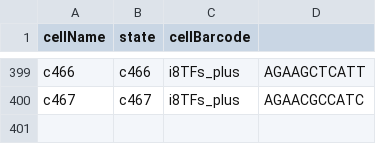
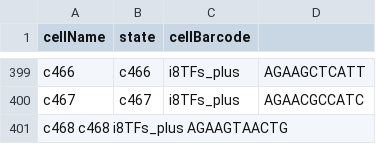
Before and after one commit to bioc/conclus, a TSV file: inst/extdata/test_colData_filtered.tsv, drawn as a sheet; only a part is shown, gaps mark what is left out; the diff names each change by its address in the sheet, - before the commit and + after, or states it on an @@ line.

Commit message:
add one row

```diff
--- a/inst/extdata/test_colData_filtered.tsv
+++ b/inst/extdata/test_colData_filtered.tsv
+row 401: c468 c468 i8TFs_plus AGAAGTAACTG
```
